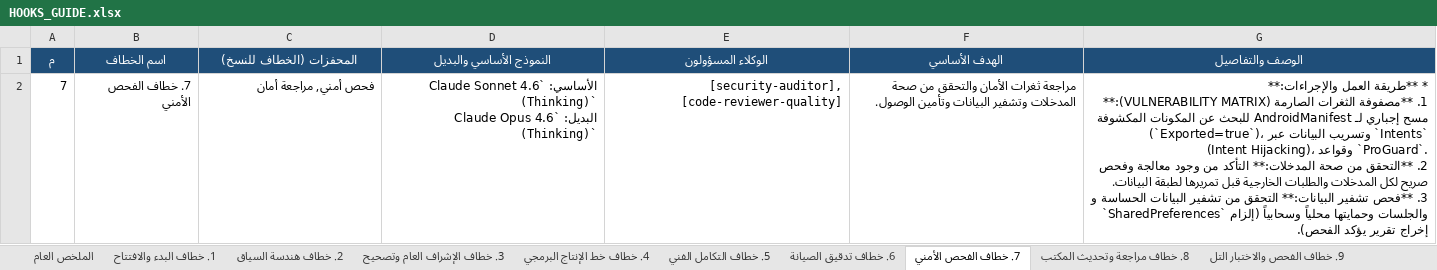
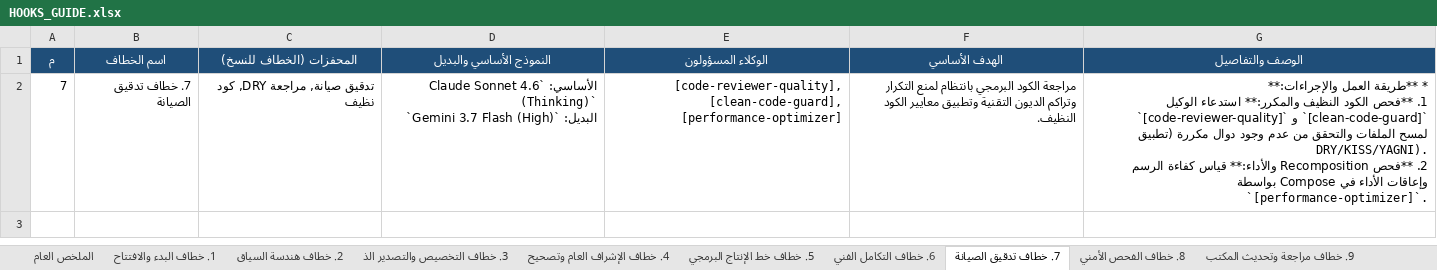
Before and after one commit to ibrahimalkateb965-tech/Claude-Antigravity-Workspace, an Excel workbook: .agents/HOOKS_GUIDE.xlsx, sheet 7. خطاف تدقيق الصيانة, drawn as a sheet; values as stored, in another font and other column widths than the file's, no borders; ↵ is a line break in a cell; the diff names each change by its address in the sheet, - before the commit and + after, or states it on an @@ line.

```diff
--- a/.agents/HOOKS_GUIDE.xlsx (sheet 7. خطاف تدقيق الصيانة)
+++ b/.agents/HOOKS_GUIDE.xlsx (sheet 7. خطاف تدقيق الصيانة)
-sheet tab: 3. خطاف الإشراف العام وتصحيح
+sheet tab: 3. خطاف التخصيص والتصدير الذ
-sheet tab: 4. خطاف خط الإنتاج البرمجي
+sheet tab: 4. خطاف الإشراف العام وتصحيح
-sheet tab: 5. خطاف التكامل الفني
+sheet tab: 5. خطاف خط الإنتاج البرمجي
-sheet tab: 6. خطاف تدقيق الصيانة
+sheet tab: 6. خطاف التكامل الفني
-sheet tab: 7. خطاف الفحص الأمني
+sheet tab: 7. خطاف تدقيق الصيانة
-sheet tab: 8. خطاف مراجعة وتحديث المكتب
+sheet tab: 8. خطاف الفحص الأمني
-sheet tab: 9. خطاف الفحص والاختبار التل
+sheet tab: 9. خطاف مراجعة وتحديث المكتب
-B2 (اسم الخطاف): 7. خطاف الفحص الأمني
+B2 (اسم الخطاف): 7. خطاف تدقيق الصيانة
-C2 (المحفزات (الخطاف للنسخ)): فحص أمني, مراجعة أمان
+C2 (المحفزات (الخطاف للنسخ)): تدقيق صيانة, مراجعة DRY, كود نظيف
-D2 (النموذج الأساسي والبديل): …(Thinking)` ↵ البديل: `Claude Opus 4.6 (Thinking)`
+D2 (النموذج الأساسي والبديل): …(Thinking)` ↵ البديل: `Gemini 3.7 Flash (High)`
-E2 (الوكلاء المسؤولون): [security-auditor], [code-reviewer-quality]
+E2 (الوكلاء المسؤولون): [code-reviewer-quality], [clean-code-guard], [performance-optimizer]
-F2 (الهدف الأساسي): مراجعة ثغرات الأمان والتحقق من صحة المدخلات وتشفير البيانات وتأمين الوصول.
+F2 (الهدف الأساسي): مراجعة الكود البرمجي بانتظام لمنع التكرار وتراكم الديون التقنية وتطبيق معايير الكود النظيف.
-G2 (الوصف والتفاصيل): …والإجراءات:** ↵ 1. **مصفوفة الثغرات الصارمة (VULNERABILITY MATRIX):** مسح إجباري لـ AndroidManifest للبحث عن المكونات المكشوفة (`Exported=true`)، وتسريب البيانات عبر `Intents` (Intent Hijacking)، وقواعد `ProGuard`. ↵ 2. **التحقق من صحة المدخلات:** التأكد من وجود معالجة وفحص صريح لكل المدخلات والطلبات الخارجية قبل تمريرها لطبقة البيانات. ↵ 3. **فحص تشفير البيانات:** التحقق من تشفير البيانات الحساسة و `SharedPreferences` والجلسات وحمايتها محلياً وسحابياً (إلزام إخراج تقرير يؤكد الفحص).
+G2 (الوصف والتفاصيل): …والإجراءات:** ↵ 1. **فحص الكود النظيف والمكرر:** استدعاء الوكيل `[code-reviewer-quality]` و `[clean-code-guard]` لمسح الملفات والتحقق من عدم وجود دوال مكررة (تطبيق DRY/KISS/YAGNI). ↵ 2. **فحص Recomposition والأداء:** قياس كفاءة الرسم وإعاقات الأداء في Compose بواسطة `[performance-optimizer]`.
```
Also changed, not shown: sheet الملخص العام, sheet 14. خطاف الذاكرة المستدامة, sheet 17. خطاف ترتيب الملفات لمسار, sheet 11. خطاف معالجة الأخطاء والأع, sheet 18. خطاف إدارة تليجرام, sheet 15. خطاف النجاح والتحليل البع, 12 more sheets, other sheet tabs, 6 other files.
